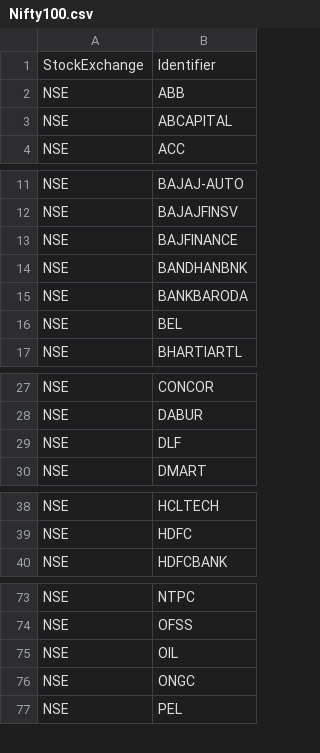
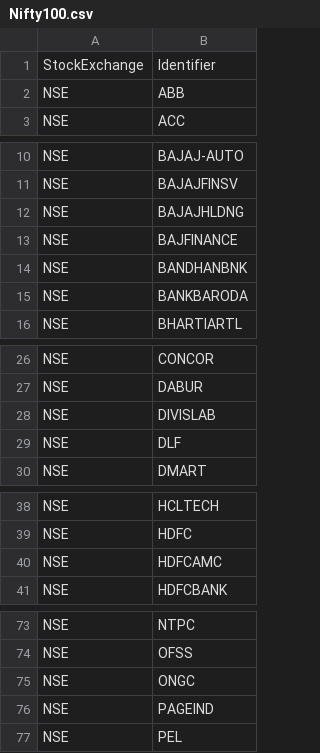
Before and after one commit to rasodu/IndexesConstituents, a CSV file: Data/CSV/Nifty100.csv, drawn as a sheet; only a part is shown, gaps mark what is left out; removed rows and columns are numbered as before the commit, all else as after; the diff covers the shown part only; the diff names each change by its address in the sheet, - before the commit and + after, or states it on an @@ line.

Commit message:
Update data

```diff
--- a/Data/CSV/Nifty100.csv
+++ b/Data/CSV/Nifty100.csv
-row 3: NSE | ABCAPITAL
+row 12: NSE | BAJAJHLDNG
-row 16: NSE | BEL
+row 28: NSE | DIVISLAB
+row 40: NSE | HDFCAMC
-row 75: NSE | OIL
+row 76: NSE | PAGEIND
```
Also changed, not shown: 1 added row and 2 removed rows elsewhere in this file, Data/CSV/DowJones30.csv, Data/CSV/Nasdaq100.csv, 5 other files.
